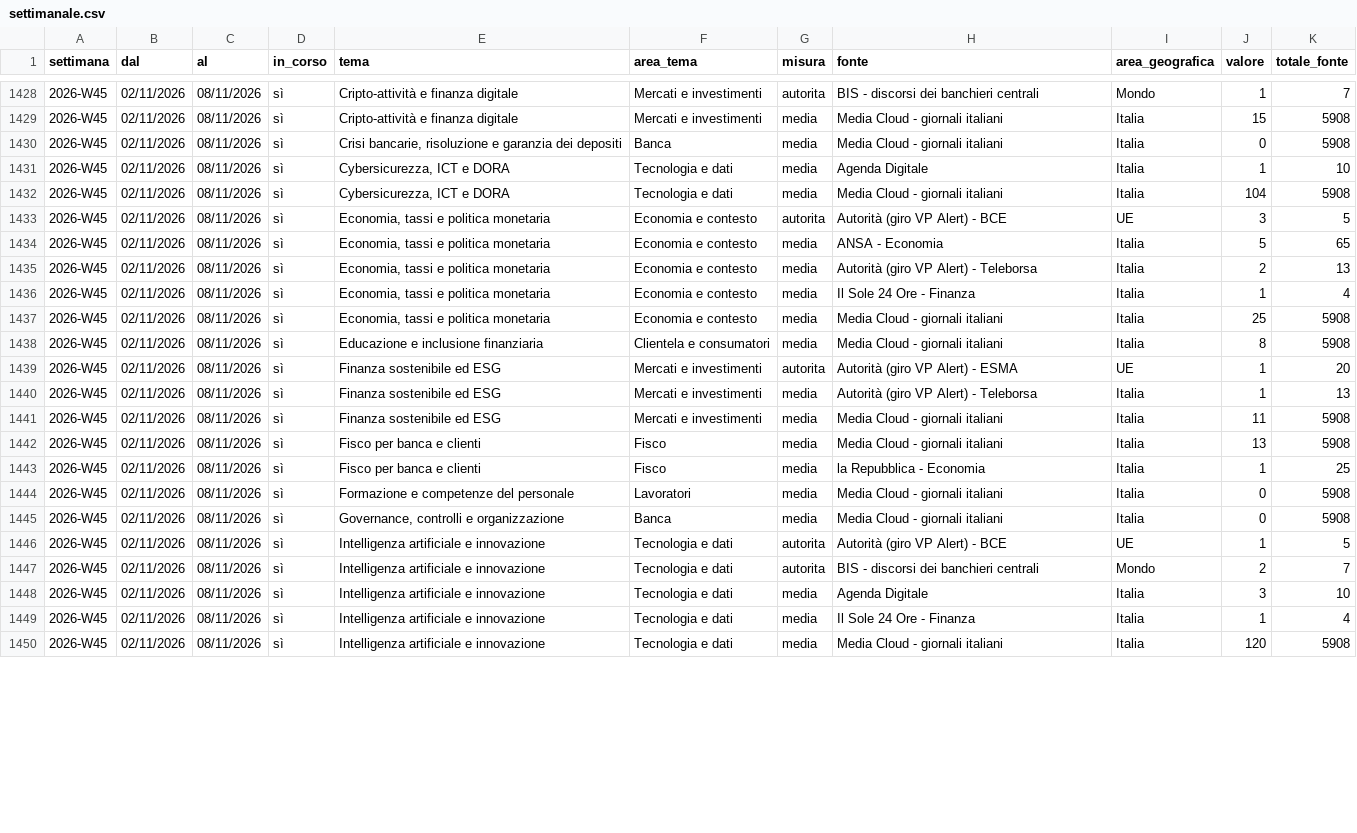
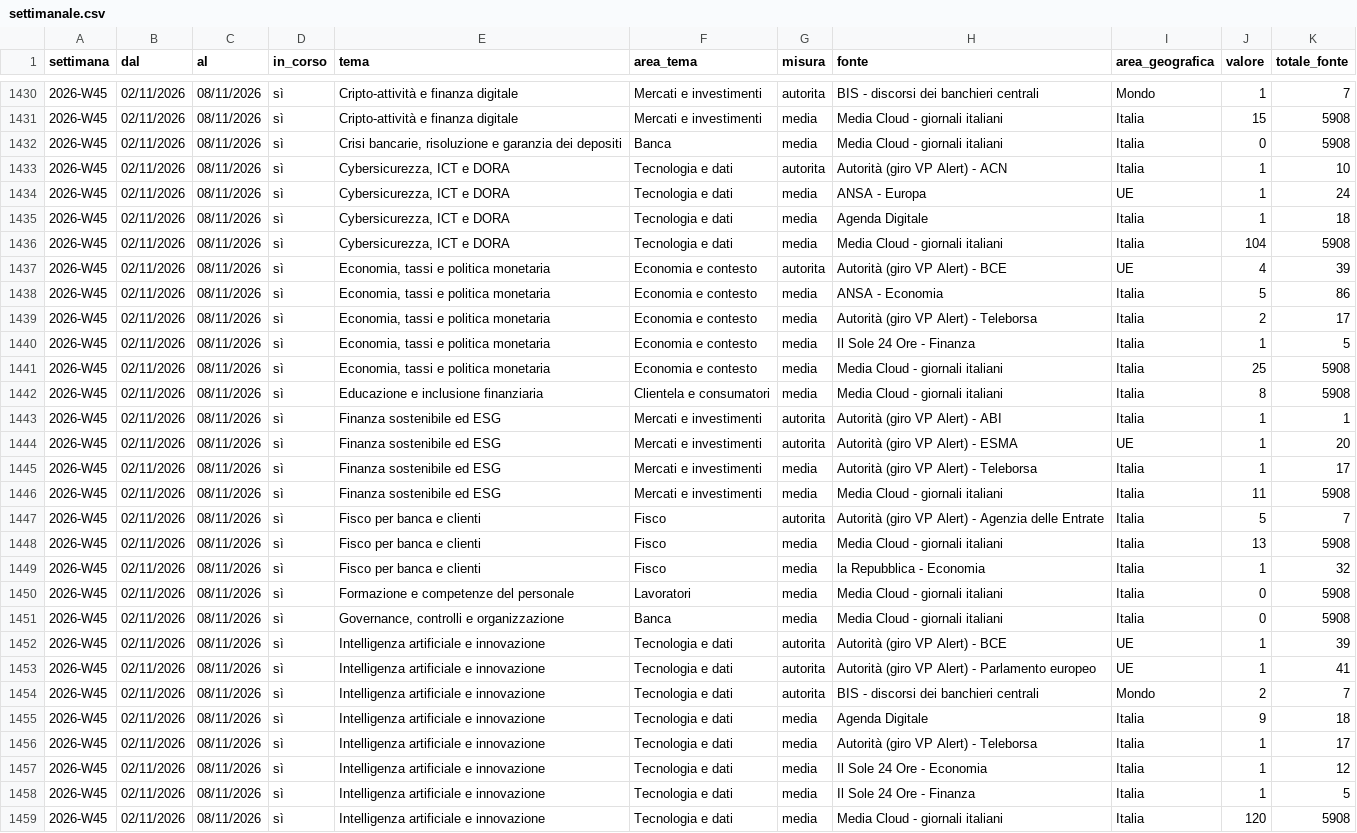
Before and after one commit to nicotena37/vp-alert-feed, a CSV file: archivio/settimanale.csv, drawn as a sheet; only a part is shown, gaps mark what is left out; the diff covers the shown part only.

```diff
--- a/archivio/settimanale.csv
+++ b/archivio/settimanale.csv
@@ -1430,21 +1432,28 @@ settimana,dal,al,in_corso,tema,area_tema,misura,fonte,area_geografica,valore,tot
 2026-W45,02/11/2026,08/11/2026,sì,"Crisi bancarie, risoluzione e garanzia dei depositi",Banca,media,Media Cloud - giornali italiani,Italia,0,5908
-2026-W45,02/11/2026,08/11/2026,sì,"Cybersicurezza, ICT e DORA",Tecnologia e dati,media,Agenda Digitale,Italia,1,10
+2026-W45,02/11/2026,08/11/2026,sì,"Cybersicurezza, ICT e DORA",Tecnologia e dati,autorita,Autorità (giro VP Alert) - ACN,Italia,1,10
+2026-W45,02/11/2026,08/11/2026,sì,"Cybersicurezza, ICT e DORA",Tecnologia e dati,media,ANSA - Europa,UE,1,24
+2026-W45,02/11/2026,08/11/2026,sì,"Cybersicurezza, ICT e DORA",Tecnologia e dati,media,Agenda Digitale,Italia,1,18
 2026-W45,02/11/2026,08/11/2026,sì,"Cybersicurezza, ICT e DORA",Tecnologia e dati,media,Media Cloud - giornali italiani,Italia,104,5908
-2026-W45,02/11/2026,08/11/2026,sì,"Economia, tassi e politica monetaria",Economia e contesto,autorita,Autorità (giro VP Alert) - BCE,UE,3,5
-2026-W45,02/11/2026,08/11/2026,sì,"Economia, tassi e politica monetaria",Economia e contesto,media,ANSA - Economia,Italia,5,65
-2026-W45,02/11/2026,08/11/2026,sì,"Economia, tassi e politica monetaria",Economia e contesto,media,Autorità (giro VP Alert) - Teleborsa,Italia,2,13
-2026-W45,02/11/2026,08/11/2026,sì,"Economia, tassi e politica monetaria",Economia e contesto,media,Il Sole 24 Ore - Finanza,Italia,1,4
+2026-W45,02/11/2026,08/11/2026,sì,"Economia, tassi e politica monetaria",Economia e contesto,autorita,Autorità (giro VP Alert) - BCE,UE,4,39
+2026-W45,02/11/2026,08/11/2026,sì,"Economia, tassi e politica monetaria",Economia e contesto,media,ANSA - Economia,Italia,5,86
+2026-W45,02/11/2026,08/11/2026,sì,"Economia, tassi e politica monetaria",Economia e contesto,media,Autorità (giro VP Alert) - Teleborsa,Italia,2,17
+2026-W45,02/11/2026,08/11/2026,sì,"Economia, tassi e politica monetaria",Economia e contesto,media,Il Sole 24 Ore - Finanza,Italia,1,5
 2026-W45,02/11/2026,08/11/2026,sì,"Economia, tassi e politica monetaria",Economia e contesto,media,Media Cloud - giornali italiani,Italia,25,5908
 2026-W45,02/11/2026,08/11/2026,sì,Educazione e inclusione finanziaria,Clientela e consumatori,media,Media Cloud - giornali italiani,Italia,8,5908
+2026-W45,02/11/2026,08/11/2026,sì,Finanza sostenibile ed ESG,Mercati e investimenti,autorita,Autorità (giro VP Alert) - ABI,Italia,1,1
 2026-W45,02/11/2026,08/11/2026,sì,Finanza sostenibile ed ESG,Mercati e investimenti,autorita,Autorità (giro VP Alert) - ESMA,UE,1,20
-2026-W45,02/11/2026,08/11/2026,sì,Finanza sostenibile ed ESG,Mercati e investimenti,media,Autorità (giro VP Alert) - Teleborsa,Italia,1,13
+2026-W45,02/11/2026,08/11/2026,sì,Finanza sostenibile ed ESG,Mercati e investimenti,media,Autorità (giro VP Alert) - Teleborsa,Italia,1,17
 2026-W45,02/11/2026,08/11/2026,sì,Finanza sostenibile ed ESG,Mercati e investimenti,media,Media Cloud - giornali italiani,Italia,11,5908
+2026-W45,02/11/2026,08/11/2026,sì,Fisco per banca e clienti,Fisco,autorita,Autorità (giro VP Alert) - Agenzia delle Entrate,Italia,5,7
 2026-W45,02/11/2026,08/11/2026,sì,Fisco per banca e clienti,Fisco,media,Media Cloud - giornali italiani,Italia,13,5908
-2026-W45,02/11/2026,08/11/2026,sì,Fisco per banca e clienti,Fisco,media,la Repubblica - Economia,Italia,1,25
+2026-W45,02/11/2026,08/11/2026,sì,Fisco per banca e clienti,Fisco,media,la Repubblica - Economia,Italia,1,32
 2026-W45,02/11/2026,08/11/2026,sì,Formazione e competenze del personale,Lavoratori,media,Media Cloud - giornali italiani,Italia,0,5908
 2026-W45,02/11/2026,08/11/2026,sì,"Governance, controlli e organizzazione",Banca,media,Media Cloud - giornali italiani,Italia,0,5908
-2026-W45,02/11/2026,08/11/2026,sì,Intelligenza artificiale e innovazione,Tecnologia e dati,autorita,Autorità (giro VP Alert) - BCE,UE,1,5
+2026-W45,02/11/2026,08/11/2026,sì,Intelligenza artificiale e innovazione,Tecnologia e dati,autorita,Autorità (giro VP Alert) - BCE,UE,1,39
+2026-W45,02/11/2026,08/11/2026,sì,Intelligenza artificiale e innovazione,Tecnologia e dati,autorita,Autorità (giro VP Alert) - Parlamento europeo,UE,1,41
 2026-W45,02/11/2026,08/11/2026,sì,Intelligenza artificiale e innovazione,Tecnologia e dati,autorita,BIS - discorsi dei banchieri centrali,Mondo,2,7
-2026-W45,02/11/2026,08/11/2026,sì,Intelligenza artificiale e innovazione,Tecnologia e dati,media,Agenda Digitale,Italia,3,10
-2026-W45,02/11/2026,08/11/2026,sì,Intelligenza artificiale e innovazione,Tecnologia e dati,media,Il Sole 24 Ore - Finanza,Italia,1,4
+2026-W45,02/11/2026,08/11/2026,sì,Intelligenza artificiale e innovazione,Tecnologia e dati,media,Agenda Digitale,Italia,9,18
+2026-W45,02/11/2026,08/11/2026,sì,Intelligenza artificiale e innovazione,Tecnologia e dati,media,Autorità (giro VP Alert) - Teleborsa,Italia,1,17
+2026-W45,02/11/2026,08/11/2026,sì,Intelligenza artificiale e innovazione,Tecnologia e dati,media,Il Sole 24 Ore - Economia,Italia,1,12
+2026-W45,02/11/2026,08/11/2026,sì,Intelligenza artificiale e innovazione,Tecnologia e dati,media,Il Sole 24 Ore - Finanza,Italia,1,5
 2026-W45,02/11/2026,08/11/2026,sì,Intelligenza artificiale e innovazione,Tecnologia e dati,media,Media Cloud - giornali italiani,Italia,120,5908
```
Also changed, not shown: 6 added rows, 1 removed row and 24 edited cells elsewhere in this file, archivio/indice_temi.csv, 4 other files.
